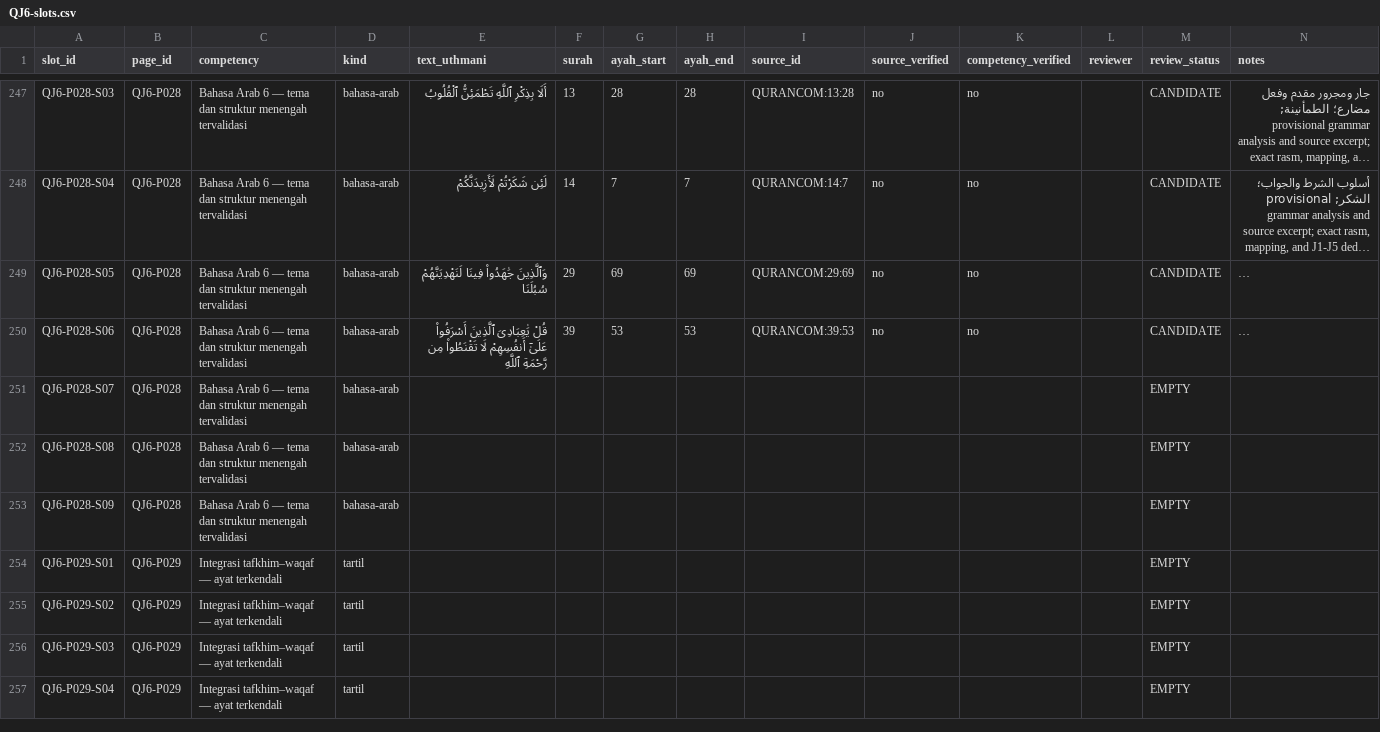
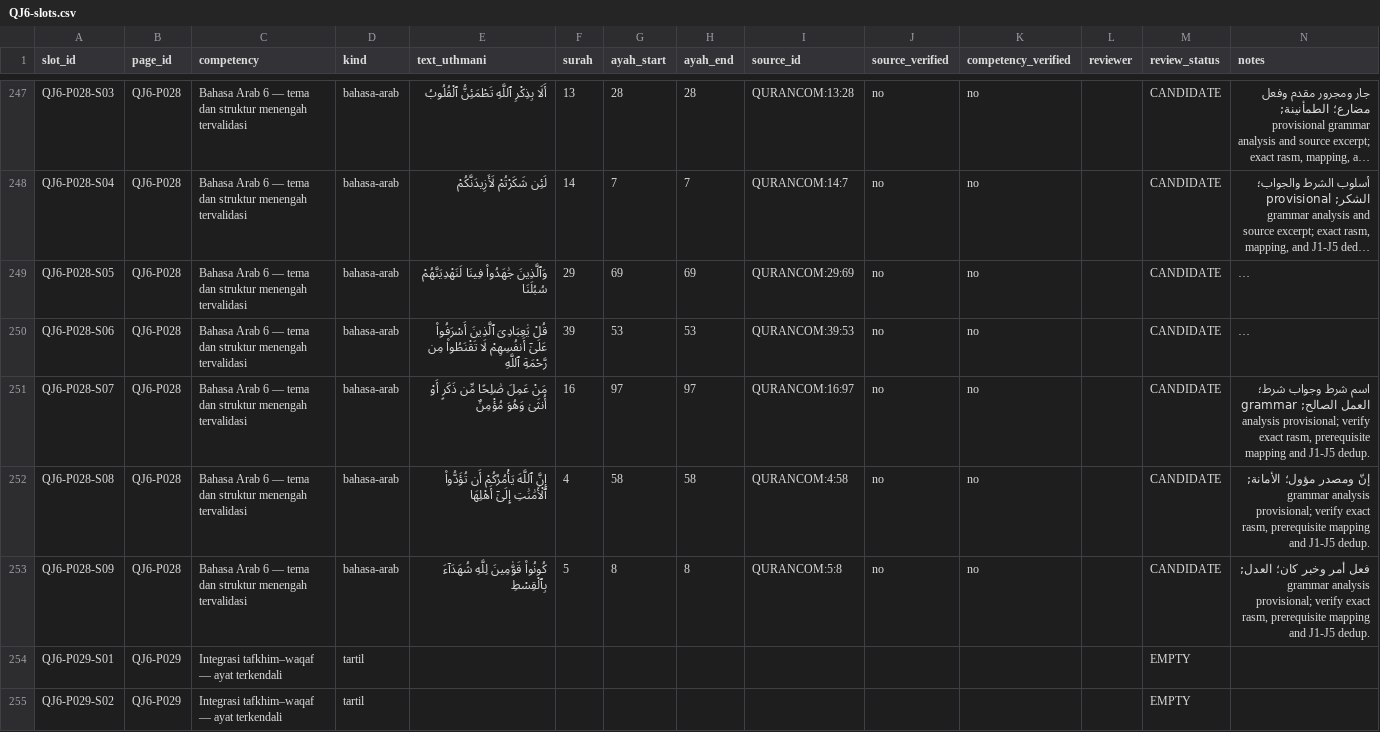
Before and after one commit to pesantrenriqa-boop/QURBATA, a CSV file: books/jilid-6/tools/QJ6-slots.csv, drawn as a sheet; only a part is shown, gaps mark what is left out; the shorter side is filled out with more unchanged rows; long unchanged cells end in …; the diff names each change by its address in the sheet, - before the commit and + after, or states it on an @@ line.

Commit message:
content(qj6): complete P028 nine Arabic-structure candidates

```diff
--- a/books/jilid-6/tools/QJ6-slots.csv
+++ b/books/jilid-6/tools/QJ6-slots.csv
-E251 (text_uthmani): (empty)
+E251 (text_uthmani): مَنْ عَمِلَ صَٰلِحًا مِّن ذَكَرٍ أَوْ أُنثَىٰ وَهُوَ مُؤْمِنٌ
-F251 (surah): (empty)
+F251 (surah): 16
-G251 (ayah_start): (empty)
+G251 (ayah_start): 97
-H251 (ayah_end): (empty)
+H251 (ayah_end): 97
-I251 (source_id): (empty)
+I251 (source_id): QURANCOM:16:97
-J251:J253 (source_verified): (empty)
+J251:J253 (source_verified): no
-K251:K253 (competency_verified): (empty)
+K251:K253 (competency_verified): no
-M251:M253 (review_status): EMPTY
+M251:M253 (review_status): CANDIDATE
-N251 (notes): (empty)
+N251 (notes): اسم شرط وجواب شرط؛ العمل الصالح; grammar analysis provisional; verify exact rasm, prerequisite mapping and J1-J5 dedup.
-E252 (text_uthmani): (empty)
+E252 (text_uthmani): إِنَّ ٱللَّهَ يَأْمُرُكُمْ أَن تُؤَدُّوا۟ ٱلْأَمَٰنَٰتِ إِلَىٰٓ أَهْلِهَا
-F252 (surah): (empty)
+F252 (surah): 4
-G252 (ayah_start): (empty)
+G252 (ayah_start): 58
-H252 (ayah_end): (empty)
+H252 (ayah_end): 58
-I252 (source_id): (empty)
+I252 (source_id): QURANCOM:4:58
-N252 (notes): (empty)
+N252 (notes): إنّ ومصدر مؤول؛ الأمانة; grammar analysis provisional; verify exact rasm, prerequisite mapping and J1-J5 dedup.
-E253 (text_uthmani): (empty)
+E253 (text_uthmani): كُونُوا۟ قَوَّٰمِينَ لِلَّهِ شُهَدَآءَ بِٱلْقِسْطِ
-F253 (surah): (empty)
+F253 (surah): 5
-G253 (ayah_start): (empty)
+G253 (ayah_start): 8
-H253 (ayah_end): (empty)
+H253 (ayah_end): 8
-I253 (source_id): (empty)
+I253 (source_id): QURANCOM:5:8
-N253 (notes): (empty)
+N253 (notes): فعل أمر وخبر كان؛ العدل; grammar analysis provisional; verify exact rasm, prerequisite mapping and J1-J5 dedup.
```
